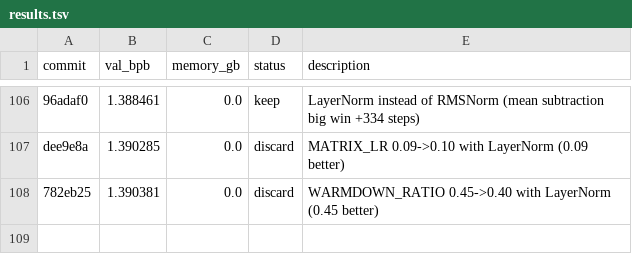
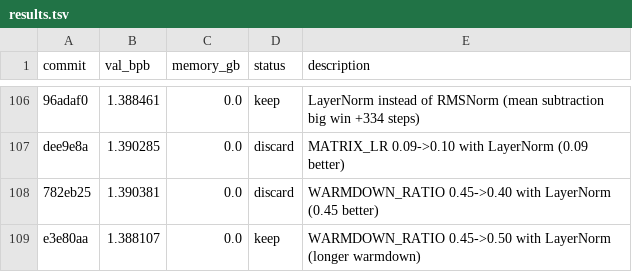
Before and after one commit to JSilvas/autoresearch-lab, a TSV file: results.tsv, drawn as a sheet; only a part is shown, gaps mark what is left out.

Commit message:
Log Exp107: WARMDOWN 0.50 slightly better

```diff
--- a/results.tsv
+++ b/results.tsv
@@ -108 +108,2 @@ dee9e8a	1.390285	0.0	discard	MATRIX_LR 0.09->0.10 with LayerNorm (0.09 better)
 782eb25	1.390381	0.0	discard	WARMDOWN_RATIO 0.45->0.40 with LayerNorm (0.45 better)
+e3e80aa	1.388107	0.0	keep	WARMDOWN_RATIO 0.45->0.50 with LayerNorm (longer warmdown)
```
